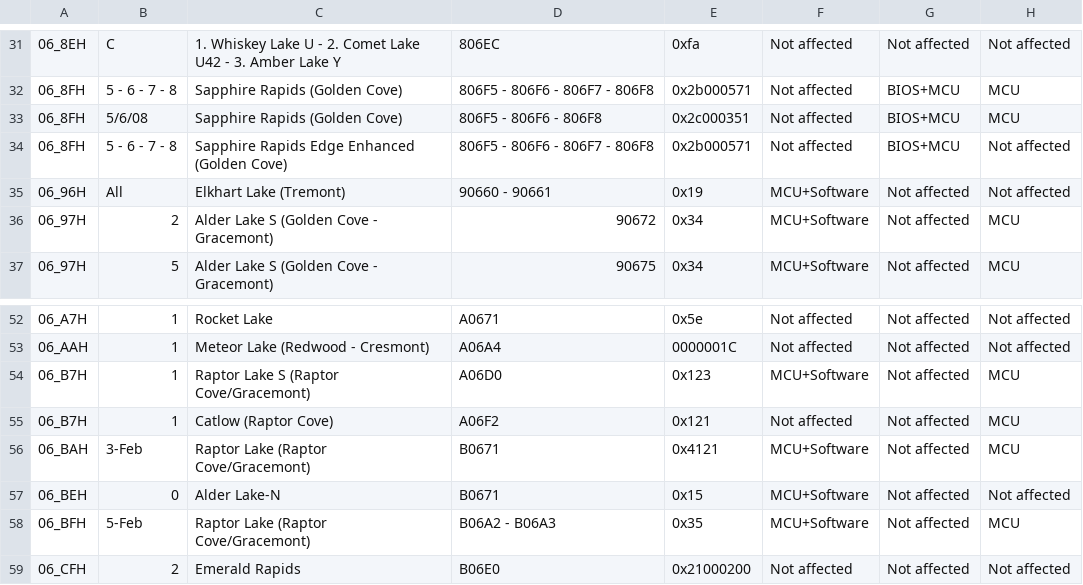
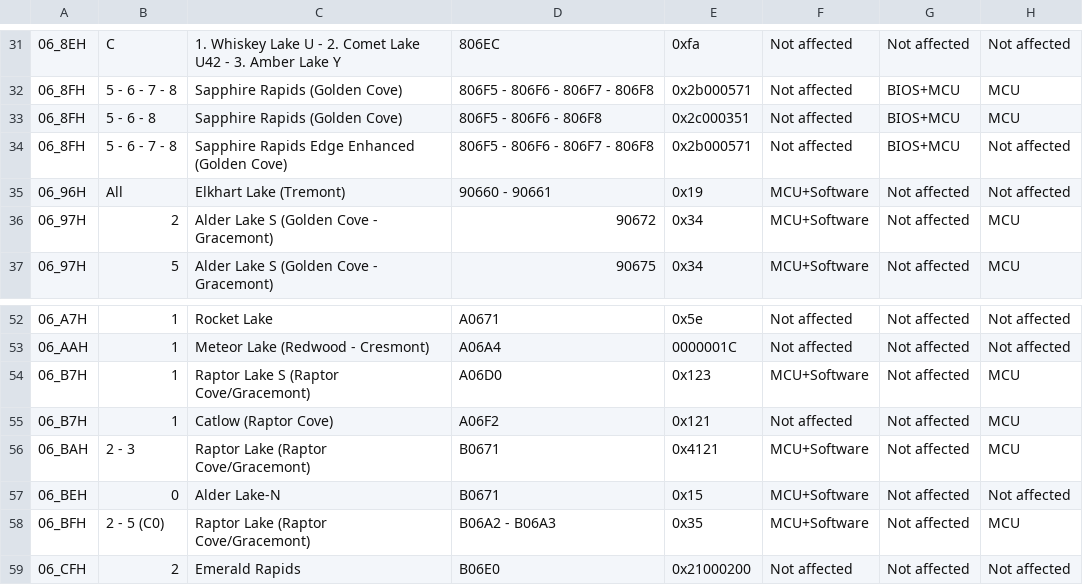
Before and after one commit to intel/Intel-affected-processor-list, a CSV file: Intel_affected_processor_list.csv, drawn as a sheet; only a part is shown, gaps mark what is left out; the diff names each change by its address in the sheet, - before the commit and + after, or states it on an @@ line.

Commit message:
Update Intel_affected_processor_list.csv

```diff
--- a/Intel_affected_processor_list.csv
+++ b/Intel_affected_processor_list.csv
-B33: 5/6/08
+B33: 5 - 6 - 8
-B56: 3-Feb
+B56: 2 - 3
-B58: 5-Feb
+B58: 2 - 5 (C0)
```
